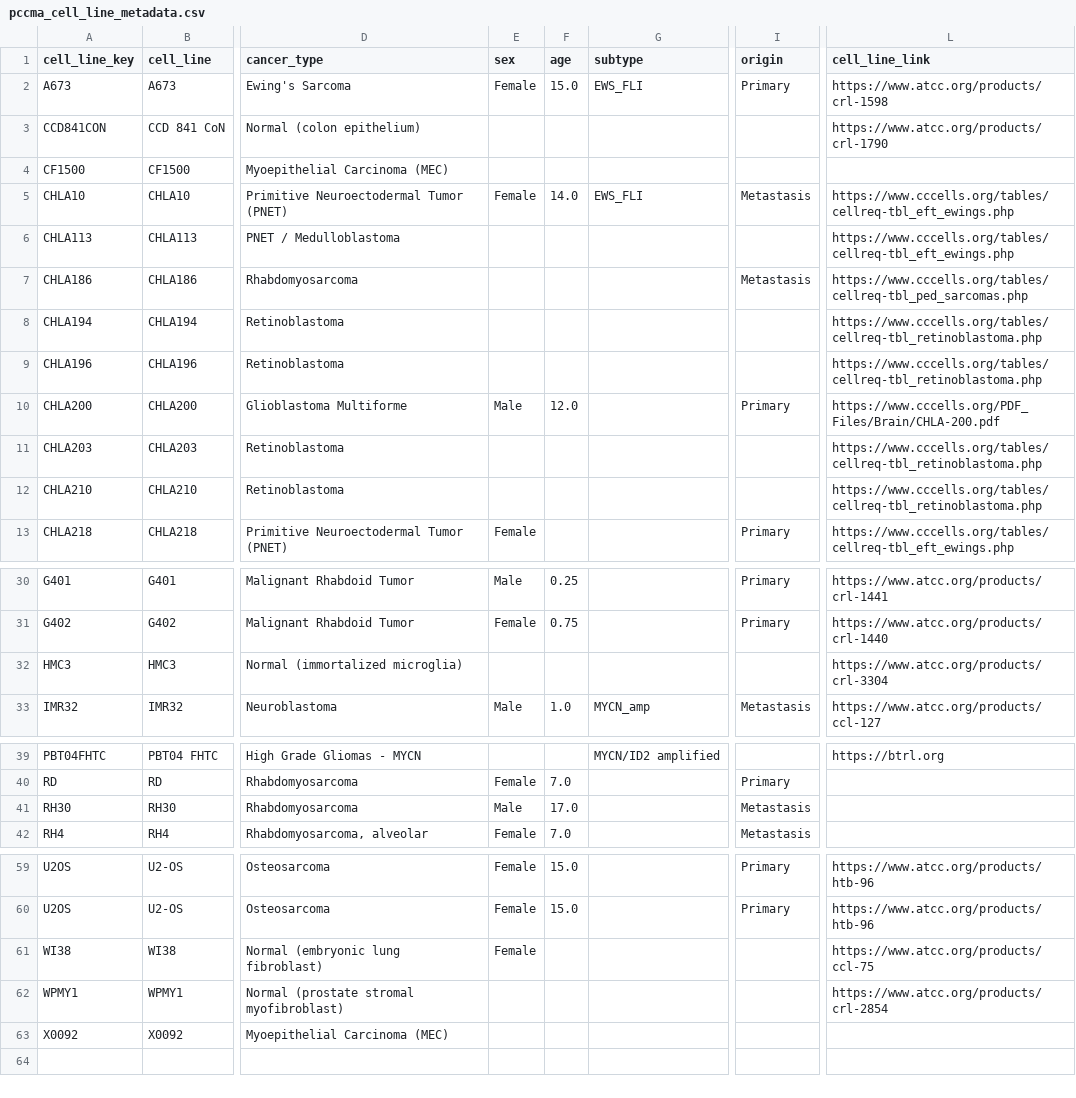
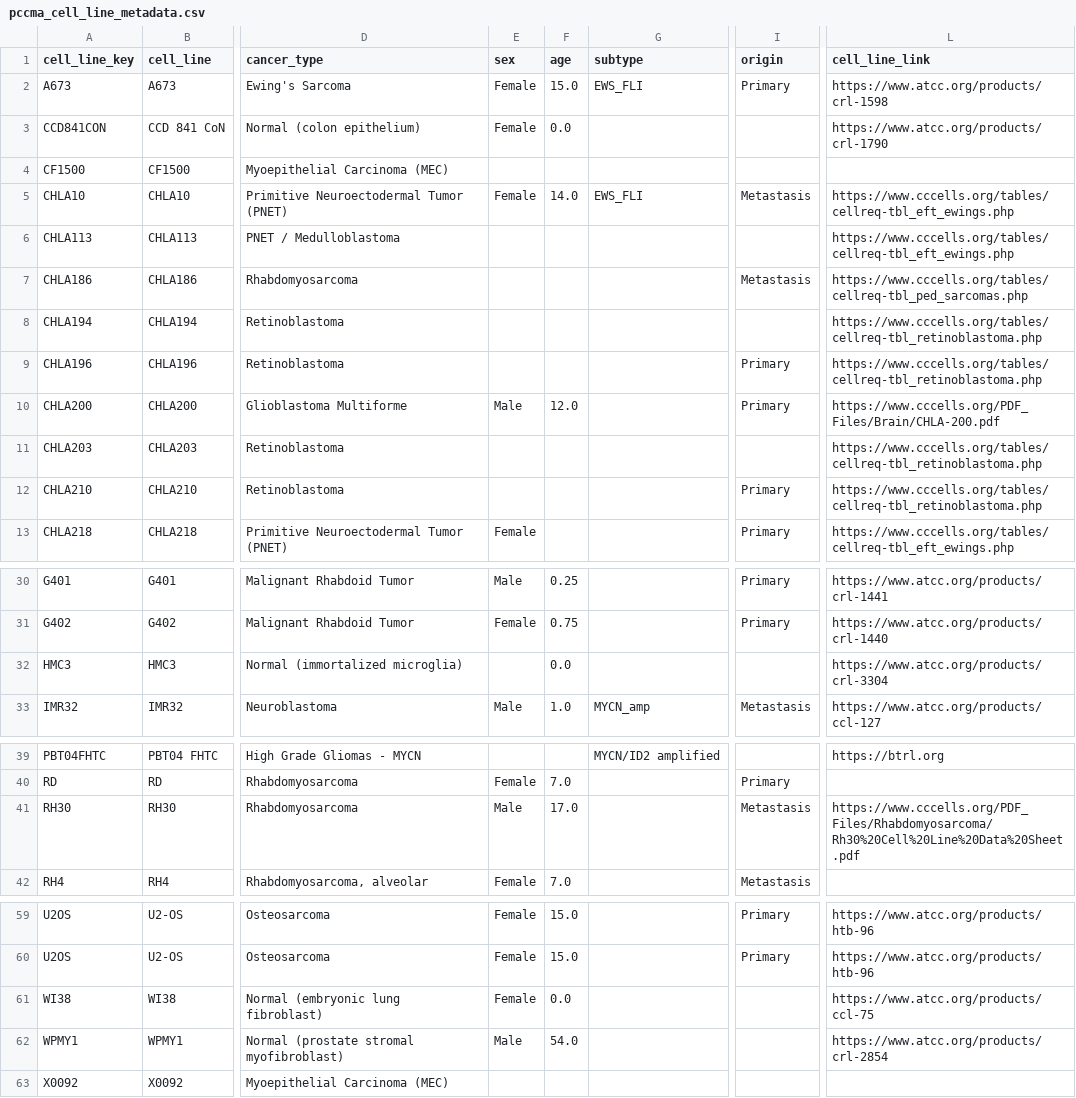
Before and after one commit to WayScience/pediatric_cancer_atlas_profiling, a CSV file: cell_lines/pccma_cell_line_metadata.csv, drawn as a sheet; only a part is shown, gaps mark what is left out; the diff names each change by its address in the sheet, - before the commit and + after, or states it on an @@ line.

```diff
--- a/cell_lines/pccma_cell_line_metadata.csv
+++ b/cell_lines/pccma_cell_line_metadata.csv
-E3 (sex): (empty)
+E3 (sex): Female
-F3 (age): (empty)
+F3 (age): 0.0
-I9 (origin): (empty)
+I9 (origin): Primary
-I12 (origin): (empty)
+I12 (origin): Primary
-F32 (age): (empty)
+F32 (age): 0.0
-L41 (cell_line_link): (empty)
+L41 (cell_line_link): https://www.cccells.org/PDF_Files/Rhabdomyosarcoma/Rh30%20Cell%20Line%20Data%20Sheet.pdf
-F61 (age): (empty)
+F61 (age): 0.0
-E62 (sex): (empty)
+E62 (sex): Male
-F62 (age): (empty)
+F62 (age): 54.0
```
Also changed, not shown: cell_lines/raw_data/cog_repository_metadata.csv, 4 other files.
